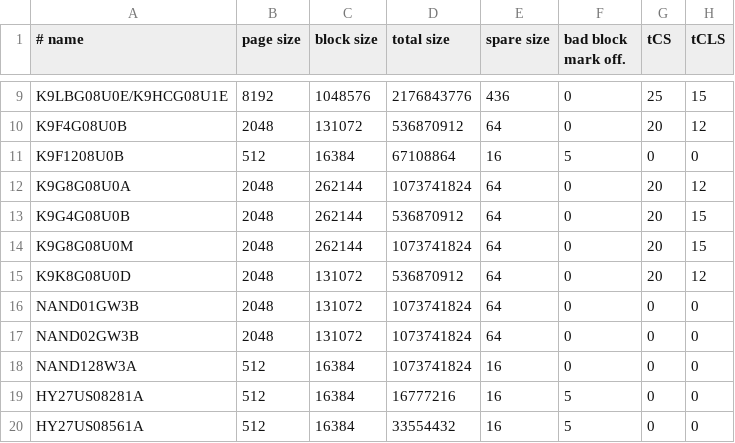
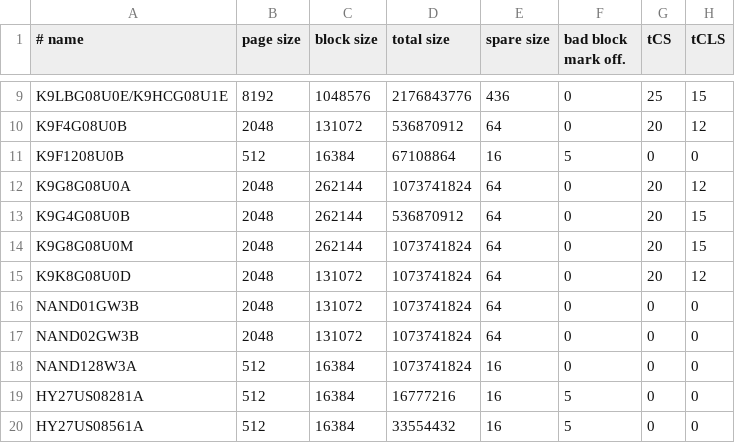
Before and after one commit to banoz/nand_programmer, a CSV file: qt/nando_parallel_chip_db.csv, drawn as a sheet; only a part is shown, gaps mark what is left out; the diff names each change by its address in the sheet, - before the commit and + after, or states it on an @@ line.

```diff
--- a/qt/nando_parallel_chip_db.csv
+++ b/qt/nando_parallel_chip_db.csv
-D15 (total size): 536870912
+D15 (total size): 1073741824
```
Also changed, not shown: 1 other file.
